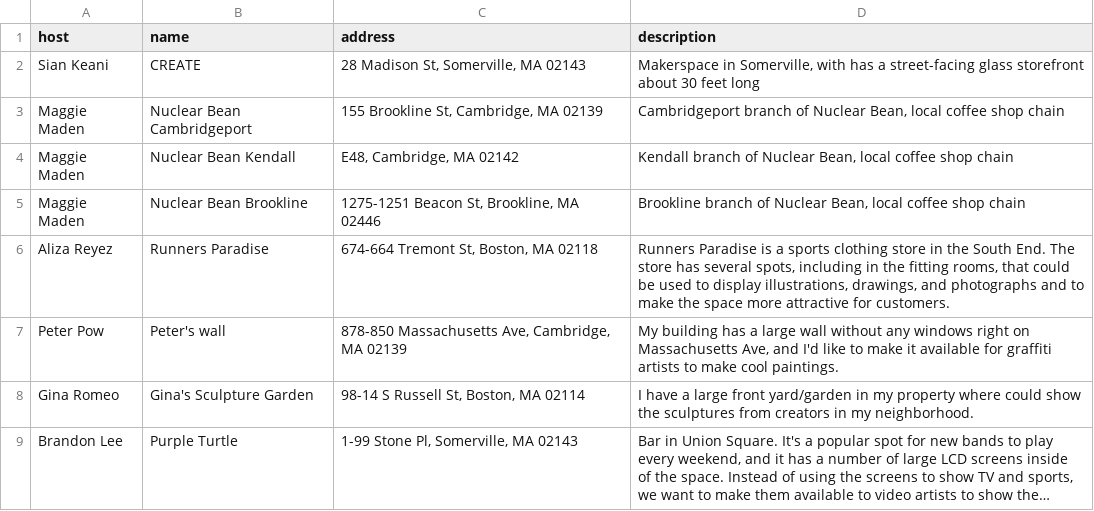
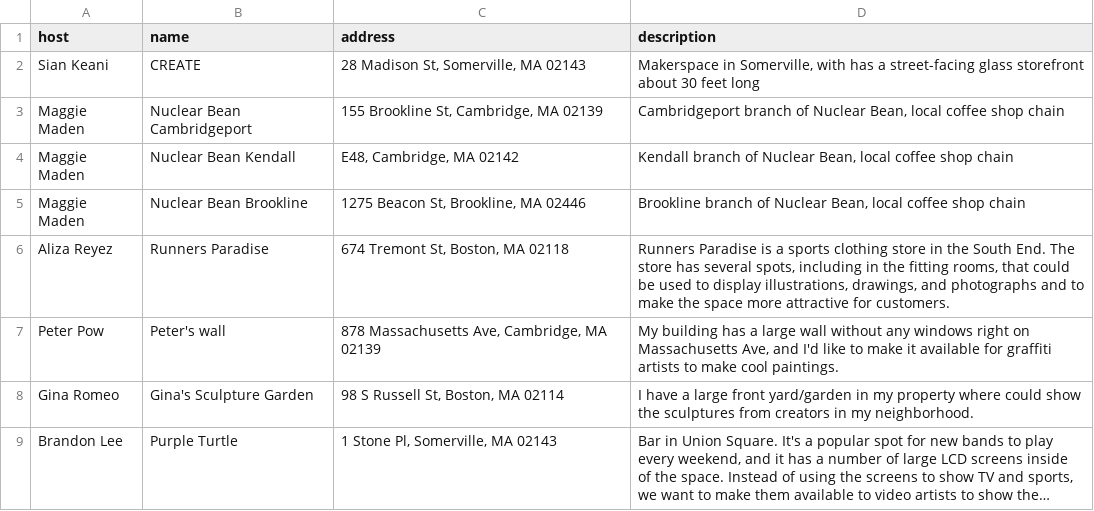
Before and after one commit to oasis-art-project/oasis-server, a CSV file: scripts/dummy_data/place_list.csv, drawn as a sheet; long unchanged cells end in …; the diff names each change by its address in the sheet, - before the commit and + after, or states it on an @@ line.

Commit message:
fixed addresses in dummy data

```diff
--- a/scripts/dummy_data/place_list.csv
+++ b/scripts/dummy_data/place_list.csv
-C5 (address): 1275-1251 Beacon St, Brookline, MA 02446
+C5 (address): 1275 Beacon St, Brookline, MA 02446
-C6 (address): 674-664 Tremont St, Boston, MA 02118
+C6 (address): 674 Tremont St, Boston, MA 02118
-C7 (address): 878-850 Massachusetts Ave, Cambridge, MA 02139
+C7 (address): 878 Massachusetts Ave, Cambridge, MA 02139
-C8 (address): 98-14 S Russell St, Boston, MA 02114
+C8 (address): 98 S Russell St, Boston, MA 02114
-C9 (address): 1-99 Stone Pl, Somerville, MA 02143
+C9 (address): 1 Stone Pl, Somerville, MA 02143
```
